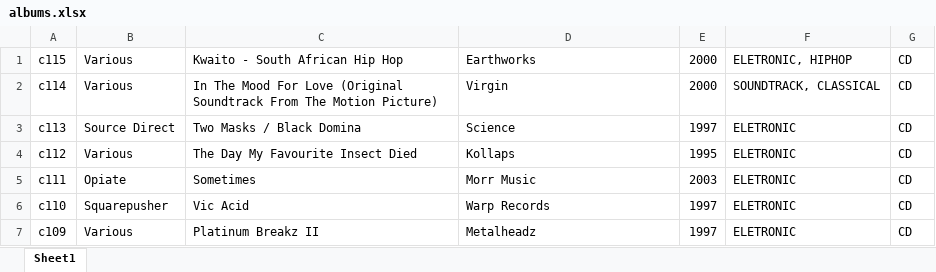
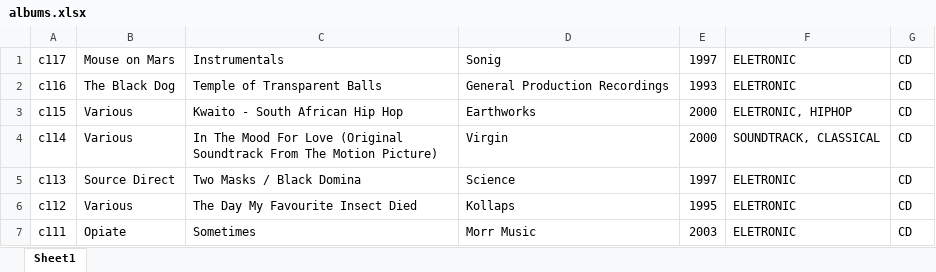
Before and after one commit to Ernestooo/Ernestooo.github.io, an Excel workbook: albums.xlsx, sheet Sheet1, drawn as a sheet; only a part is shown; the shorter side is filled out with more unchanged rows; values as stored, in another font and other column widths than the file's, no borders; conditional formats not drawn; the diff names each change by its address in the sheet, - before the commit and + after, or states it on an @@ line.

```diff
--- a/albums.xlsx (sheet Sheet1)
+++ b/albums.xlsx (sheet Sheet1)
+row 1: c117 | Mouse on Mars | Instrumentals | Sonig | 1997 | ELETRONIC | CD
+row 2: c116 | The Black Dog | Temple of Transparent Balls | General Production Recordings | 1993 | ELETRONIC | CD
```
Also changed, not shown: 6 other files.
